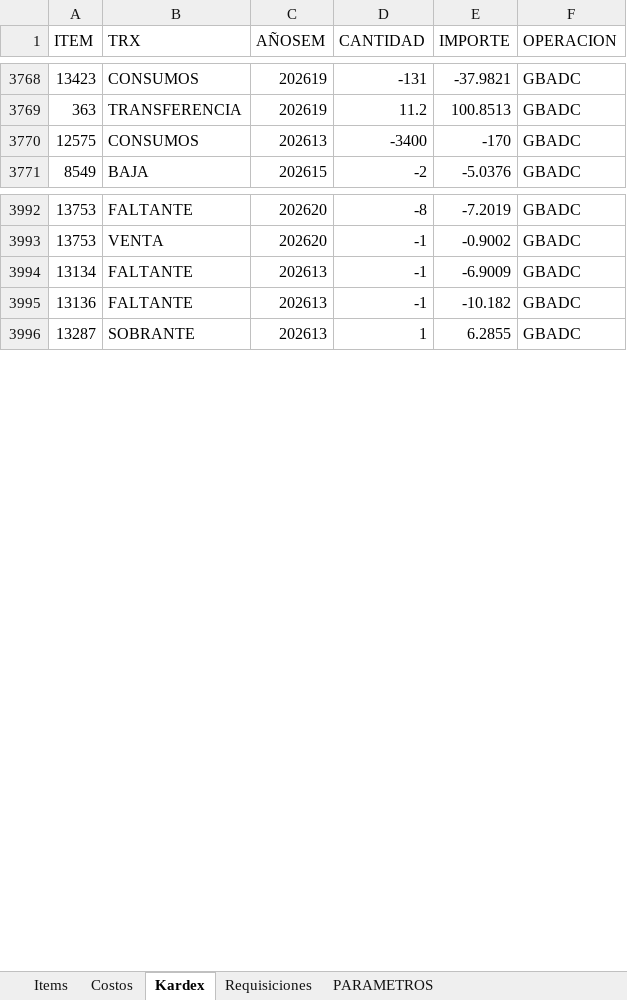
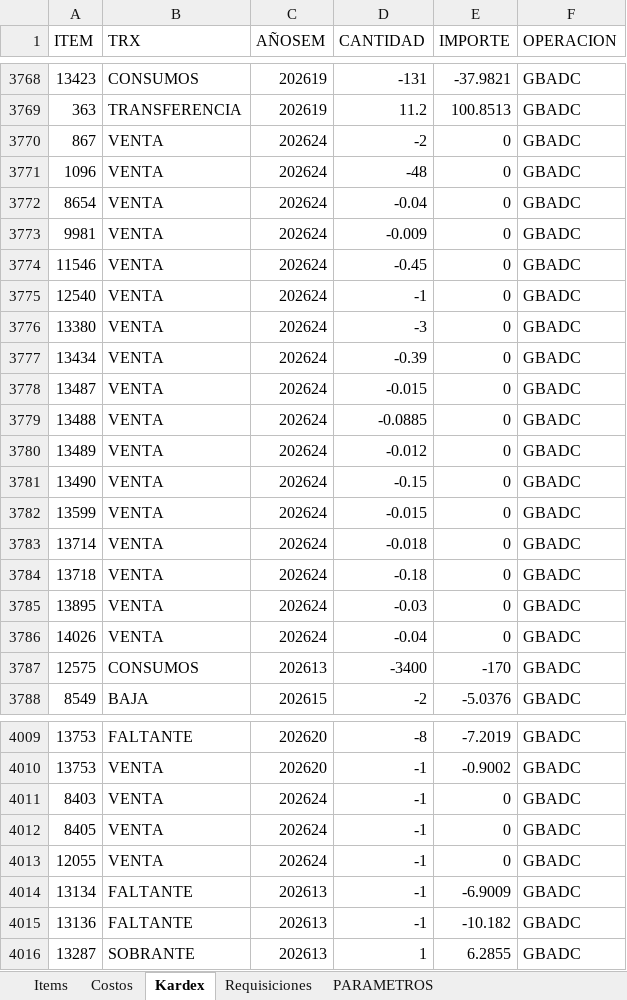
Before and after one commit to AlvaroCornejo/EBC_PEDIDOS_ADICIONALES, an Excel workbook: data/GBADC - ADICIONALES.xlsx, sheet Kardex, drawn as a sheet; only a part is shown, gaps mark what is left out; values as stored, in another font and other column widths than the file's, no borders; table styles not drawn; the diff covers the shown part only; the diff names each change by its address in the sheet, - before the commit and + after, or states it on an @@ line.

```diff
--- a/data/GBADC - ADICIONALES.xlsx (sheet Kardex)
+++ b/data/GBADC - ADICIONALES.xlsx (sheet Kardex)
+row 3770: 867 | VENTA | 202624 | -2 | 0 | GBADC
+row 3771: 1096 | VENTA | 202624 | -48 | 0 | GBADC
+row 3772: 8654 | VENTA | 202624 | -0.04 | 0 | GBADC
+row 3773: 9981 | VENTA | 202624 | -0.009 | 0 | GBADC
+row 3774: 11546 | VENTA | 202624 | -0.45 | 0 | GBADC
+row 3775: 12540 | VENTA | 202624 | -1 | 0 | GBADC
+row 3776: 13380 | VENTA | 202624 | -3 | 0 | GBADC
+row 3777: 13434 | VENTA | 202624 | -0.39 | 0 | GBADC
+row 3778: 13487 | VENTA | 202624 | -0.015 | 0 | GBADC
+row 3779: 13488 | VENTA | 202624 | -0.0885 | 0 | GBADC
+row 3780: 13489 | VENTA | 202624 | -0.012 | 0 | GBADC
+row 3781: 13490 | VENTA | 202624 | -0.15 | 0 | GBADC
+row 3782: 13599 | VENTA | 202624 | -0.015 | 0 | GBADC
+row 3783: 13714 | VENTA | 202624 | -0.018 | 0 | GBADC
+row 3784: 13718 | VENTA | 202624 | -0.18 | 0 | GBADC
+row 3785: 13895 | VENTA | 202624 | -0.03 | 0 | GBADC
+row 3786: 14026 | VENTA | 202624 | -0.04 | 0 | GBADC
+row 4011: 8403 | VENTA | 202624 | -1 | 0 | GBADC
+row 4012: 8405 | VENTA | 202624 | -1 | 0 | GBADC
+row 4013: 12055 | VENTA | 202624 | -1 | 0 | GBADC
```
Also changed, not shown: 2 added rows, 7 moved rows and 141 edited cells elsewhere in this sheet, sheet Costos, sheet Items, sheet PARAMETROS, data/CDL28 - ADICIONALES.xlsx, data/DOSIMETRIA - ADICIONALES.xlsx, 8 other files.
